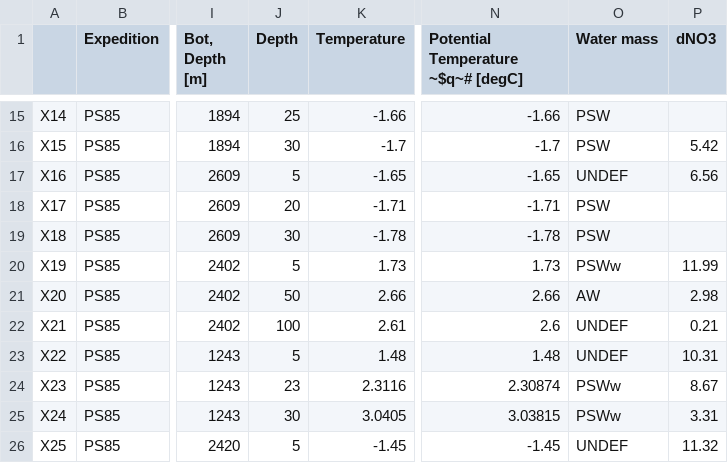
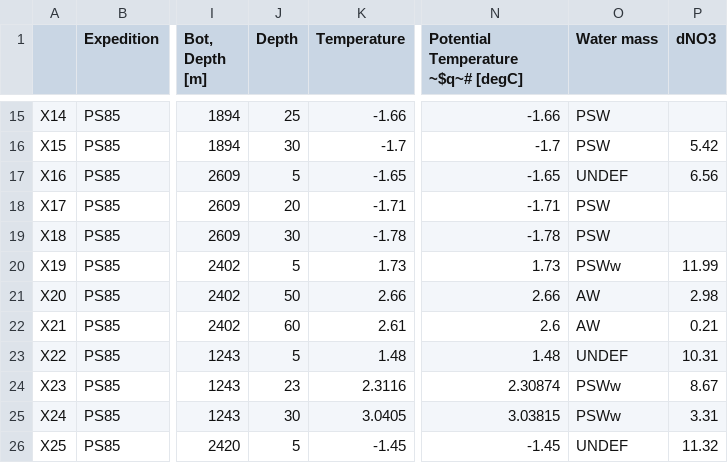
Before and after one commit to edfadeev/Bact-comm-PS85, a CSV file: Data/Eukaryotes/sample_list_PS85_euk_subset.csv, drawn as a sheet; only a part is shown, gaps mark what is left out; the diff names each change by its address in the sheet, - before the commit and + after, or states it on an @@ line.

```diff
--- a/Data/Eukaryotes/sample_list_PS85_euk_subset.csv
+++ b/Data/Eukaryotes/sample_list_PS85_euk_subset.csv
-J22 (Depth): 100
+J22 (Depth): 60
-O22 (Water mass): UNDEF
+O22 (Water mass): AW
```
Also changed, not shown: 2 other files.
